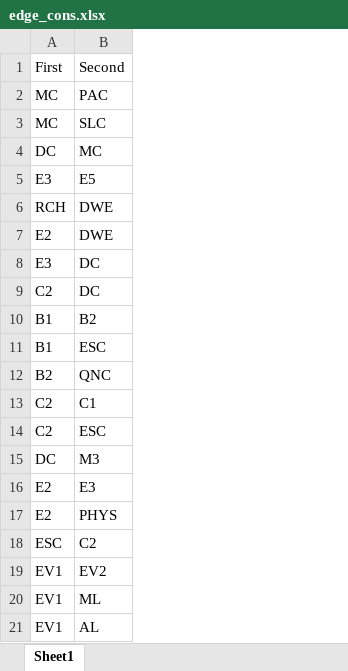
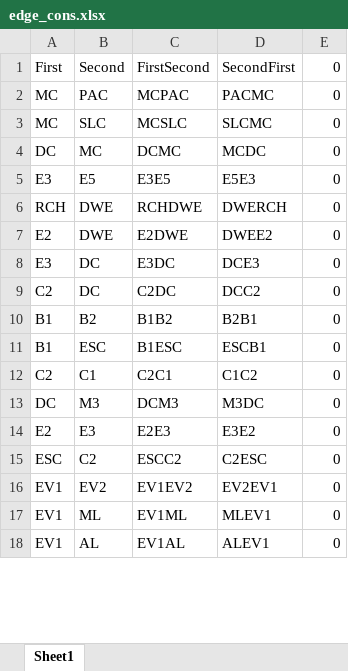
Before and after one commit to Varaunight/TunnelVibes, an Excel workbook: edge_cons.xlsx, sheet Sheet1, drawn as a sheet; only a part is shown; values as stored, in another font and other column widths than the file's, no borders; removed rows and columns are numbered as before the commit, all else as after; the diff names each change by its address in the sheet, - before the commit and + after, or states it on an @@ line.

```diff
--- a/edge_cons.xlsx (sheet Sheet1)
+++ b/edge_cons.xlsx (sheet Sheet1)
+column C, rows 1-18: FirstSecond | MCPAC | MCSLC | DCMC | E3E5 | RCHDWE | E2DWE | E3DC | C2DC | B1B2 | B1ESC | C2C1 | DCM3 | E2E3 | ESCC2 | EV1EV2 | EV1ML | EV1AL
+column D, rows 1-18: SecondFirst | PACMC | SLCMC | MCDC | E5E3 | DWERCH | DWEE2 | DCE3 | DCC2 | B2B1 | ESCB1 | C1C2 | M3DC | E3E2 | C2ESC | EV2EV1 | MLEV1 | ALEV1
+column E, rows 1-18: all 0
-row 12: B2 | QNC
-row 14: C2 | ESC
-row 17: E2 | PHYS
```
Also changed, not shown: 8 other files.
